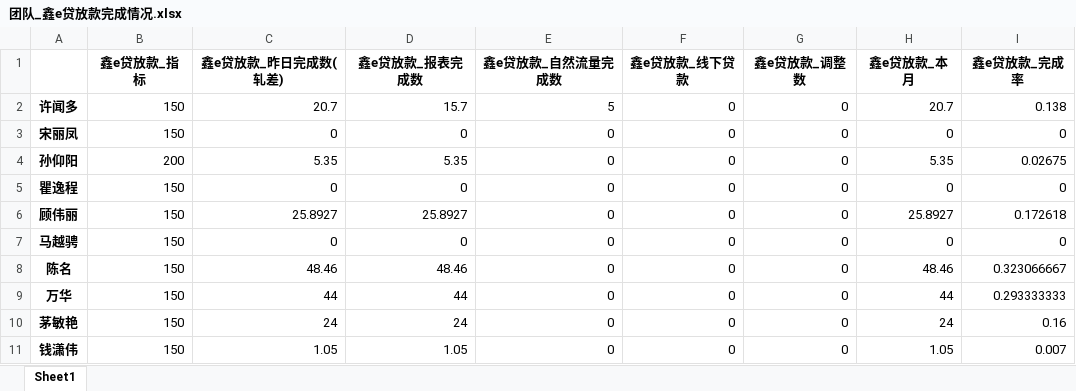
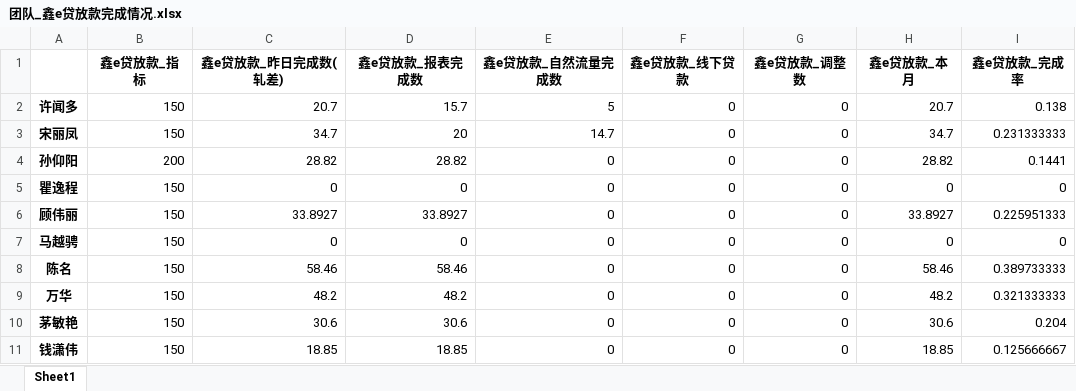
Before and after one commit to nvzi5z2/srcb_daily_report, an Excel workbook: result/团队_鑫e贷放款完成情况.xlsx, sheet Sheet1, drawn as a sheet; only a part is shown; values as stored, in another font and other column widths than the file's, no borders; the diff covers the shown part only; the diff names each change by its address in the sheet, - before the commit and + after, or states it on an @@ line.

```diff
--- a/result/团队_鑫e贷放款完成情况.xlsx (sheet Sheet1)
+++ b/result/团队_鑫e贷放款完成情况.xlsx (sheet Sheet1)
-C3 (鑫e贷放款_昨日完成数(轧差)): 0
+C3 (鑫e贷放款_昨日完成数(轧差)): 34.7
-D3 (鑫e贷放款_报表完成数): 0
+D3 (鑫e贷放款_报表完成数): 20
-E3 (鑫e贷放款_自然流量完成数): 0
+E3 (鑫e贷放款_自然流量完成数): 14.7
-H3 (鑫e贷放款_本月): 0
+H3 (鑫e贷放款_本月): 34.7
-I3 (鑫e贷放款_完成率): 0
+I3 (鑫e贷放款_完成率): 0.231333333
-C4 (鑫e贷放款_昨日完成数(轧差)): 5.35
+C4 (鑫e贷放款_昨日完成数(轧差)): 28.82
-D4 (鑫e贷放款_报表完成数): 5.35
+D4 (鑫e贷放款_报表完成数): 28.82
-H4 (鑫e贷放款_本月): 5.35
+H4 (鑫e贷放款_本月): 28.82
-I4 (鑫e贷放款_完成率): 0.02675
+I4 (鑫e贷放款_完成率): 0.1441
-C6 (鑫e贷放款_昨日完成数(轧差)): 25.8927
+C6 (鑫e贷放款_昨日完成数(轧差)): 33.8927
-D6 (鑫e贷放款_报表完成数): 25.8927
+D6 (鑫e贷放款_报表完成数): 33.8927
-H6 (鑫e贷放款_本月): 25.8927
+H6 (鑫e贷放款_本月): 33.8927
-I6 (鑫e贷放款_完成率): 0.172618
+I6 (鑫e贷放款_完成率): 0.225951333
-C8 (鑫e贷放款_昨日完成数(轧差)): 48.46
+C8 (鑫e贷放款_昨日完成数(轧差)): 58.46
-D8 (鑫e贷放款_报表完成数): 48.46
+D8 (鑫e贷放款_报表完成数): 58.46
-H8 (鑫e贷放款_本月): 48.46
+H8 (鑫e贷放款_本月): 58.46
-I8 (鑫e贷放款_完成率): 0.323066667
+I8 (鑫e贷放款_完成率): 0.389733333
-C9 (鑫e贷放款_昨日完成数(轧差)): 44
+C9 (鑫e贷放款_昨日完成数(轧差)): 48.2
-D9 (鑫e贷放款_报表完成数): 44
+D9 (鑫e贷放款_报表完成数): 48.2
-H9 (鑫e贷放款_本月): 44
+H9 (鑫e贷放款_本月): 48.2
-I9 (鑫e贷放款_完成率): 0.293333333
+I9 (鑫e贷放款_完成率): 0.321333333
-C10 (鑫e贷放款_昨日完成数(轧差)): 24
+C10 (鑫e贷放款_昨日完成数(轧差)): 30.6
-D10 (鑫e贷放款_报表完成数): 24
+D10 (鑫e贷放款_报表完成数): 30.6
-H10 (鑫e贷放款_本月): 24
+H10 (鑫e贷放款_本月): 30.6
-I10 (鑫e贷放款_完成率): 0.16
+I10 (鑫e贷放款_完成率): 0.204
-C11 (鑫e贷放款_昨日完成数(轧差)): 1.05
+C11 (鑫e贷放款_昨日完成数(轧差)): 18.85
-D11 (鑫e贷放款_报表完成数): 1.05
+D11 (鑫e贷放款_报表完成数): 18.85
-H11 (鑫e贷放款_本月): 1.05
+H11 (鑫e贷放款_本月): 18.85
-I11 (鑫e贷放款_完成率): 0.007
+I11 (鑫e贷放款_完成率): 0.125666667
```
Also changed, not shown: 33 edited cells elsewhere in this sheet, result/团队_鑫e贷总授信完成情况.xlsx, result/团队日报总表.xlsx, 11 other files.
